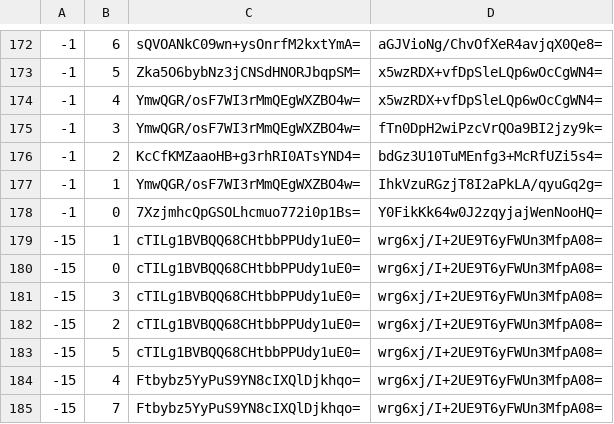
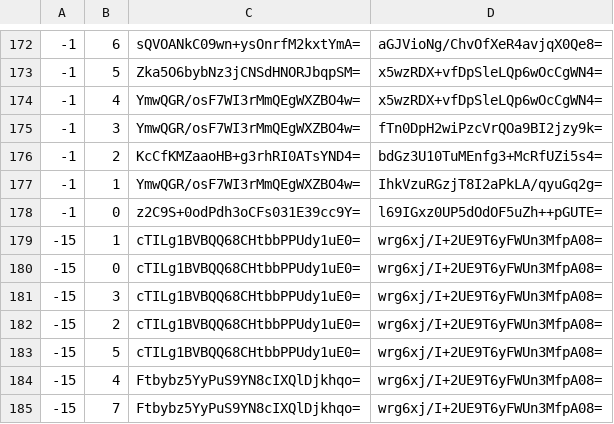
Before and after one commit to Heromcbe/Honeydew-Homes-SMP, a CSV file: overworld/tiles/zoom.-1/metadata/k.-1.0.csv, drawn as a sheet; only a part is shown, gaps mark what is left out.

```diff
--- a/overworld/tiles/zoom.-1/metadata/k.-1.0.csv
+++ b/overworld/tiles/zoom.-1/metadata/k.-1.0.csv
@@ -177,3 +177,3 @@
 -1,1,YmwQGR/osF7WI3rMmQEgWXZBO4w=,IhkVzuRGzjT8I2aPkLA/qyuGq2g=
--1,0,7XzjmhcQpGSOLhcmuo772i0p1Bs=,Y0FikKk64w0J2zqyjajWenNooHQ=
+-1,0,z2C9S+0odPdh3oCFs031E39cc9Y=,l69IGxz0UP5dOdOF5uZh++pGUTE=
 -15,1,cTILg1BVBQQ68CHtbbPPUdy1uE0=,wrg6xj/I+2UE9T6yFWUn3MfpA08=
```
Also changed, not shown: overworld/tiles/zoom.-1/metadata/k.-1.-1.csv, overworld/tiles/zoom.-1/metadata/k.0.-1.csv, 16 other files.
